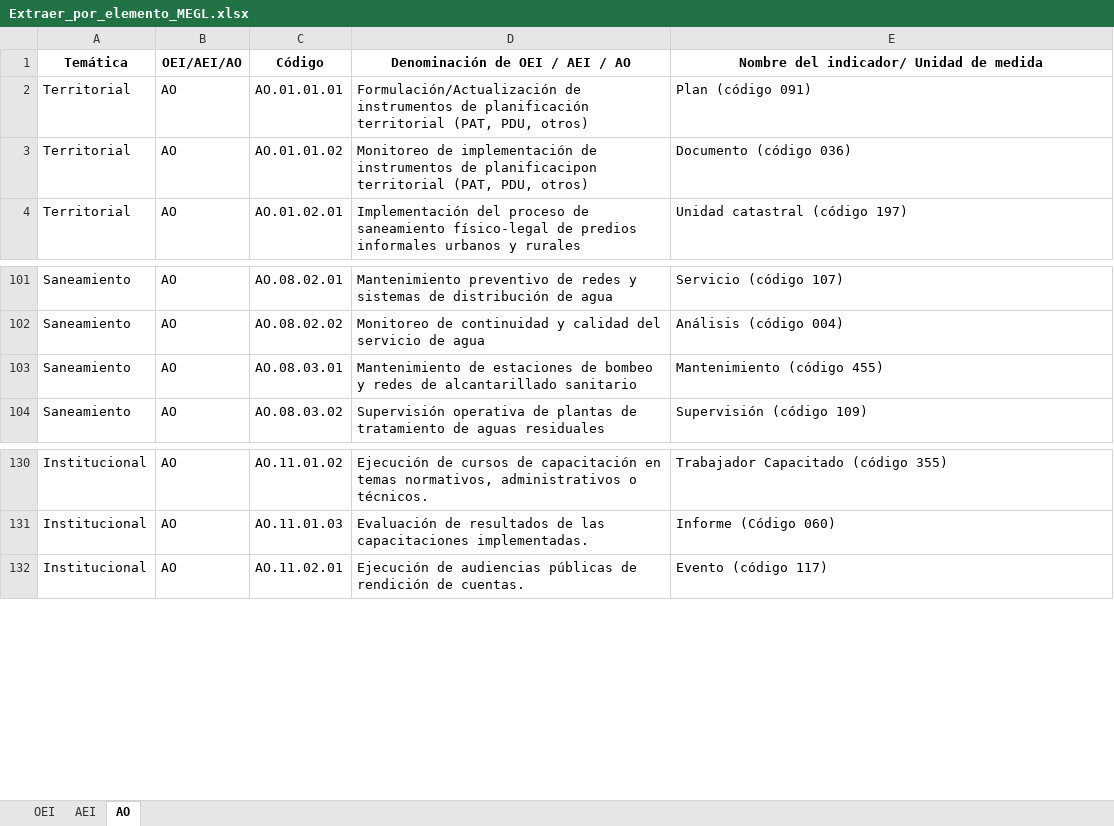
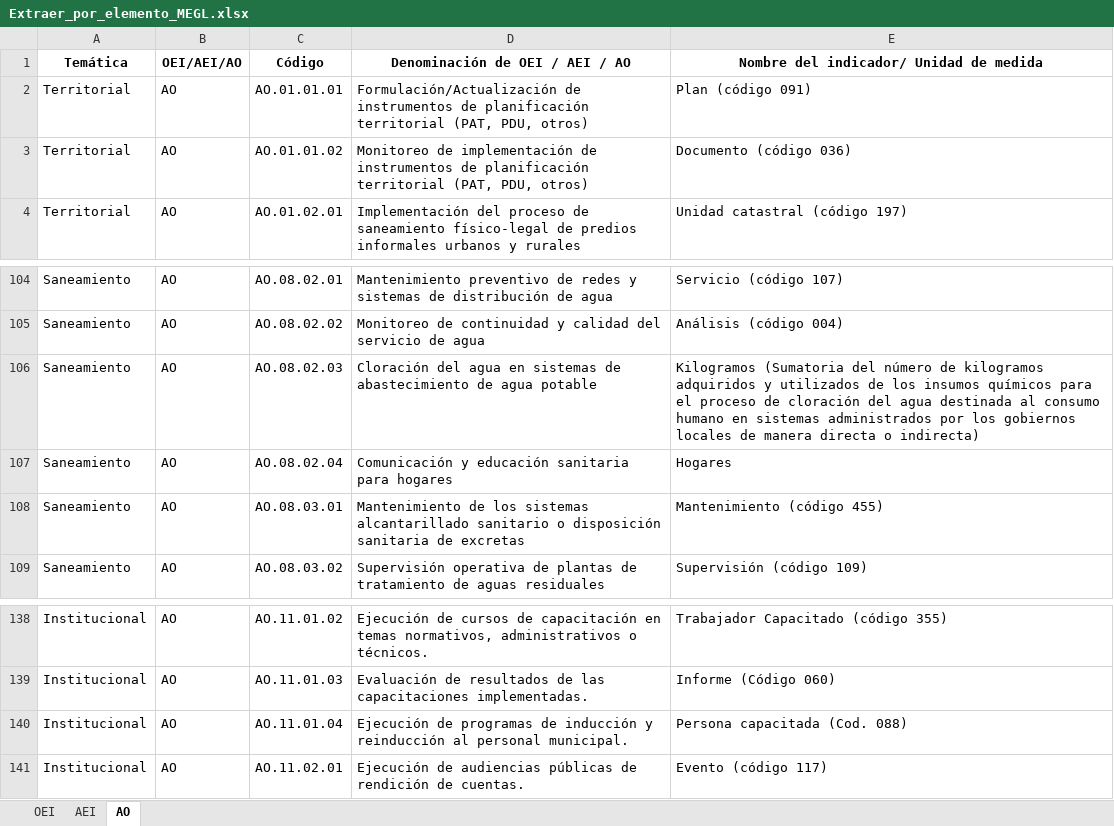
Before and after one commit to julioosmen/PEI_GL_comparativa, an Excel workbook: Extraer_por_elemento_MEGL.xlsx, sheet AO, drawn as a sheet; only a part is shown, gaps mark what is left out; values as stored, in another font and other column widths than the file's, no borders; addresses are those after the commit; the diff covers the shown part only; the diff names each change by its address in the sheet, - before the commit and + after, or states it on an @@ line.

```diff
--- a/Extraer_por_elemento_MEGL.xlsx (sheet AO)
+++ b/Extraer_por_elemento_MEGL.xlsx (sheet AO)
-D3 (Denominación de OEI / AEI / AO): …instrumentos de planificacipon territorial (PAT,…
+D3 (Denominación de OEI / AEI / AO): …instrumentos de planificación territorial (PAT,…
+row 106: Saneamiento | AO | AO.08.02.03 | Cloración del agua en sistemas de abastecimiento de agua potable | Kilogramos (Sumatoria del número de kilogramos adquiridos y utilizados de los insumos químicos para el proceso de cloración del agua destinada al consumo humano en sistemas administrados por los gobiernos locales de manera directa o indirecta)
+row 107: Saneamiento | AO | AO.08.02.04 | Comunicación y educación sanitaria para hogares | Hogares
-D108 (Denominación de OEI / AEI / AO): Mantenimiento de estaciones de bombeo y redes de alcantarillado sanitario
+D108 (Denominación de OEI / AEI / AO): Mantenimiento de los sistemas alcantarillado sanitario o disposición sanitaria de excretas
+row 140: Institucional | AO | AO.11.01.04 | Ejecución de programas de inducción y reinducción al personal municipal. | Persona capacitada (Cod. 088)
```
Also changed, not shown: 13 added rows elsewhere in this sheet, sheet AEI, sheet OEI, 1 other file.
